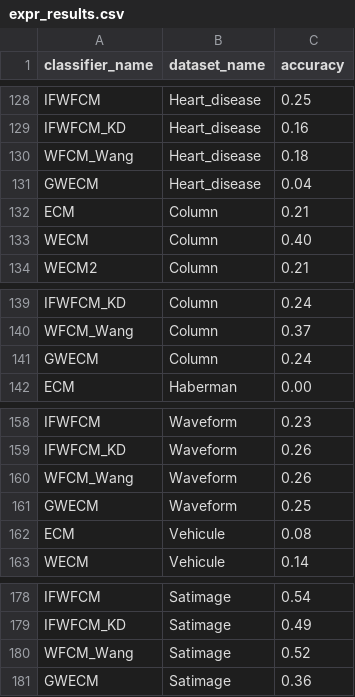
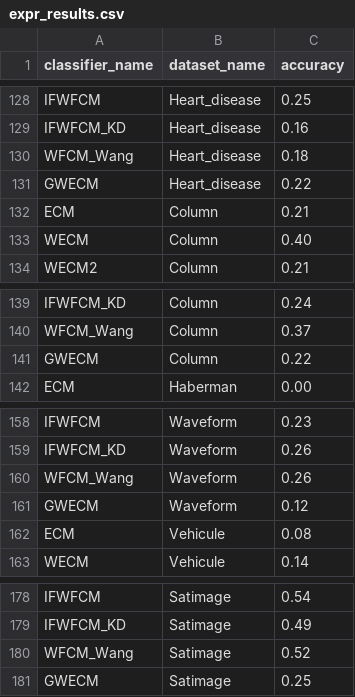
Before and after one commit to tridogithub/evclust, a CSV file: src/evclust/critical_diagram/expr_results.csv, drawn as a sheet; only a part is shown, gaps mark what is left out; the diff covers the shown part only.

```diff
--- a/src/evclust/critical_diagram/expr_results.csv
+++ b/src/evclust/critical_diagram/expr_results.csv
@@ -130,3 +130,3 @@ IFWFCM_KD,Heart_disease,0.16
 WFCM_Wang,Heart_disease,0.18
-GWECM,Heart_disease,0.04
+GWECM,Heart_disease,0.22
 ECM,Column,0.21
@@ -140,3 +140,3 @@ IFWFCM_KD,Column,0.24
 WFCM_Wang,Column,0.37
-GWECM,Column,0.24
+GWECM,Column,0.22
 ECM,Haberman,0.00
@@ -160,3 +160,3 @@ IFWFCM_KD,Waveform,0.26
 WFCM_Wang,Waveform,0.26
-GWECM,Waveform,0.25
+GWECM,Waveform,0.12
 ECM,Vehicule,0.08
@@ -180,2 +180,2 @@ IFWFCM_KD,Satimage,0.49
 WFCM_Wang,Satimage,0.52
-GWECM,Satimage,0.36
+GWECM,Satimage,0.25
```
Also changed, not shown: 18 edited cells elsewhere in this file, 2 other files.
